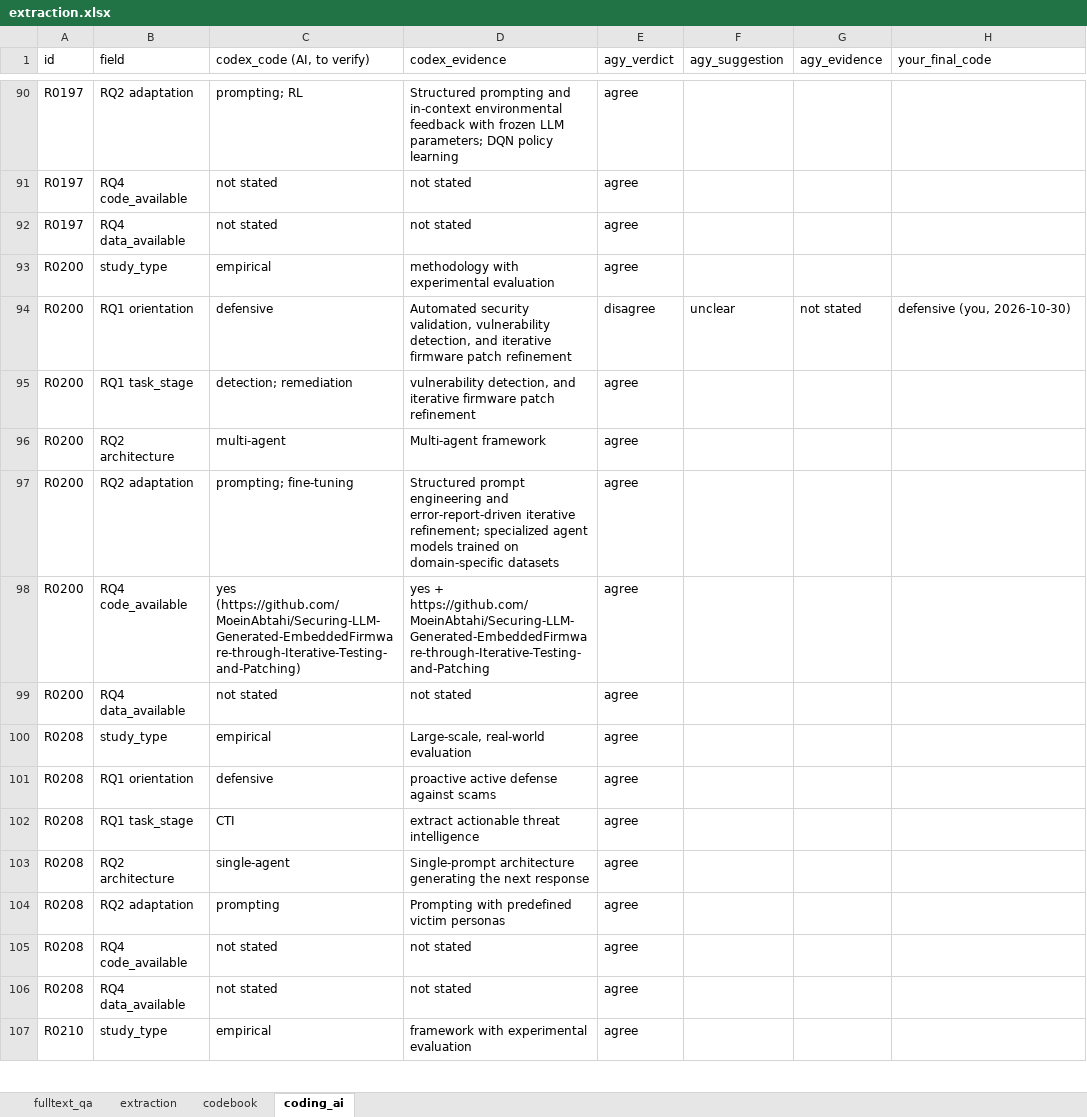
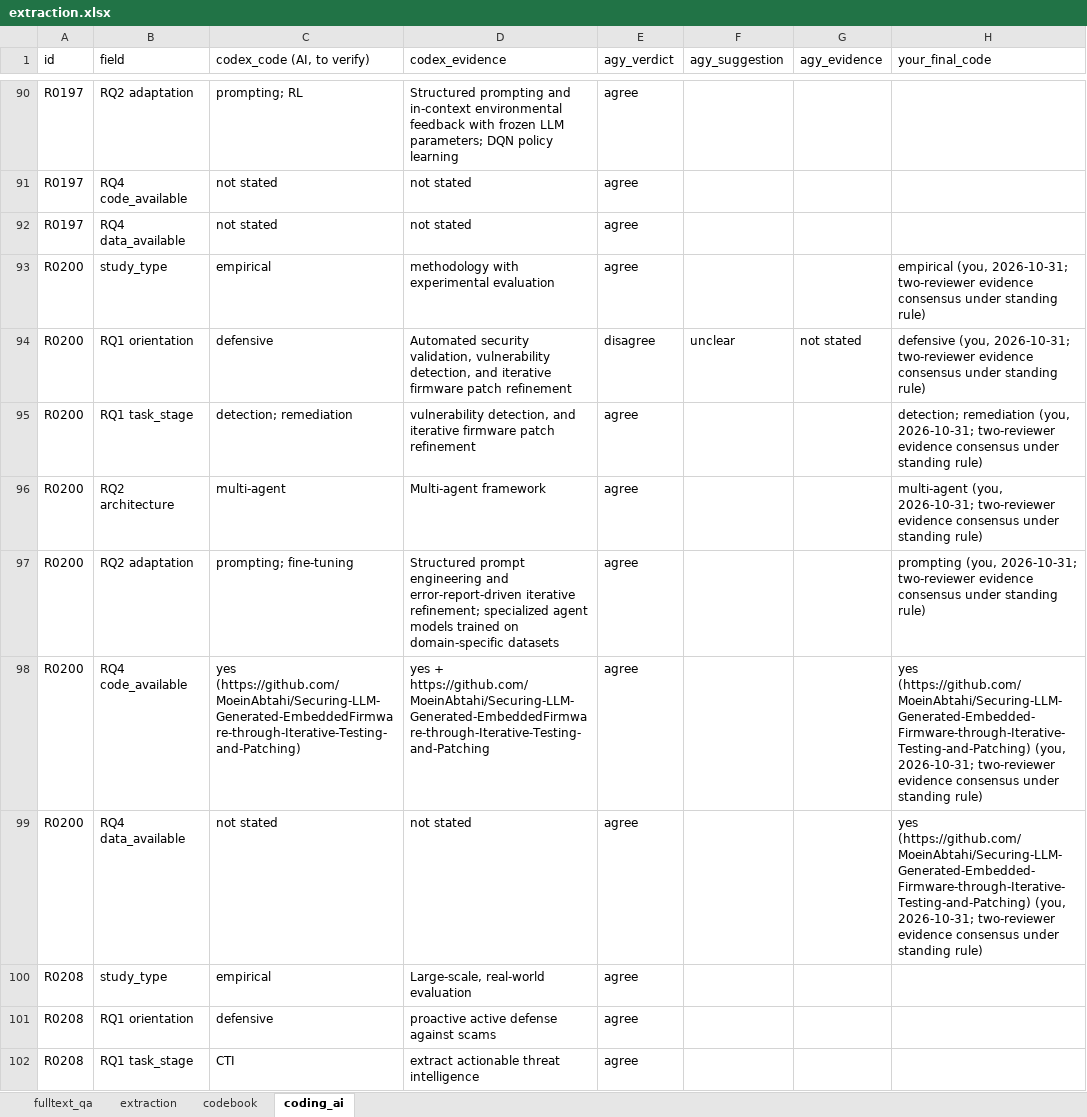
Before and after one commit to RAKamel/SLR, an Excel workbook: data/extraction/extraction.xlsx, sheet coding_ai, drawn as a sheet; only a part is shown, gaps mark what is left out; the shorter side is filled out with more unchanged rows; values as stored, in another font and other column widths than the file's, no borders; the diff names each change by its address in the sheet, - before the commit and + after, or states it on an @@ line.

```diff
--- a/data/extraction/extraction.xlsx (sheet coding_ai)
+++ b/data/extraction/extraction.xlsx (sheet coding_ai)
-H93 (your_final_code): (empty)
+H93 (your_final_code): empirical (you, 2026-10-31; two-reviewer evidence consensus under standing rule)
-H94 (your_final_code): defensive (you, 2026-10-30)
+H94 (your_final_code): defensive (you, 2026-10-31; two-reviewer evidence consensus under standing rule)
-H95 (your_final_code): (empty)
+H95 (your_final_code): detection; remediation (you, 2026-10-31; two-reviewer evidence consensus under standing rule)
-H96 (your_final_code): (empty)
+H96 (your_final_code): multi-agent (you, 2026-10-31; two-reviewer evidence consensus under standing rule)
-H97 (your_final_code): (empty)
+H97 (your_final_code): prompting (you, 2026-10-31; two-reviewer evidence consensus under standing rule)
-H98:H99 (your_final_code): (empty)
+H98:H99 (your_final_code): yes (https://github.com/MoeinAbtahi/Securing-LLM-Generated-Embedded-Firmware-through-Iterative-Testing-and-Patching) (you, 2026-10-31; two-reviewer evidence consensus under standing rule)
```
Also changed, not shown: sheet extraction, sheet fulltext_qa, 5 other files.
